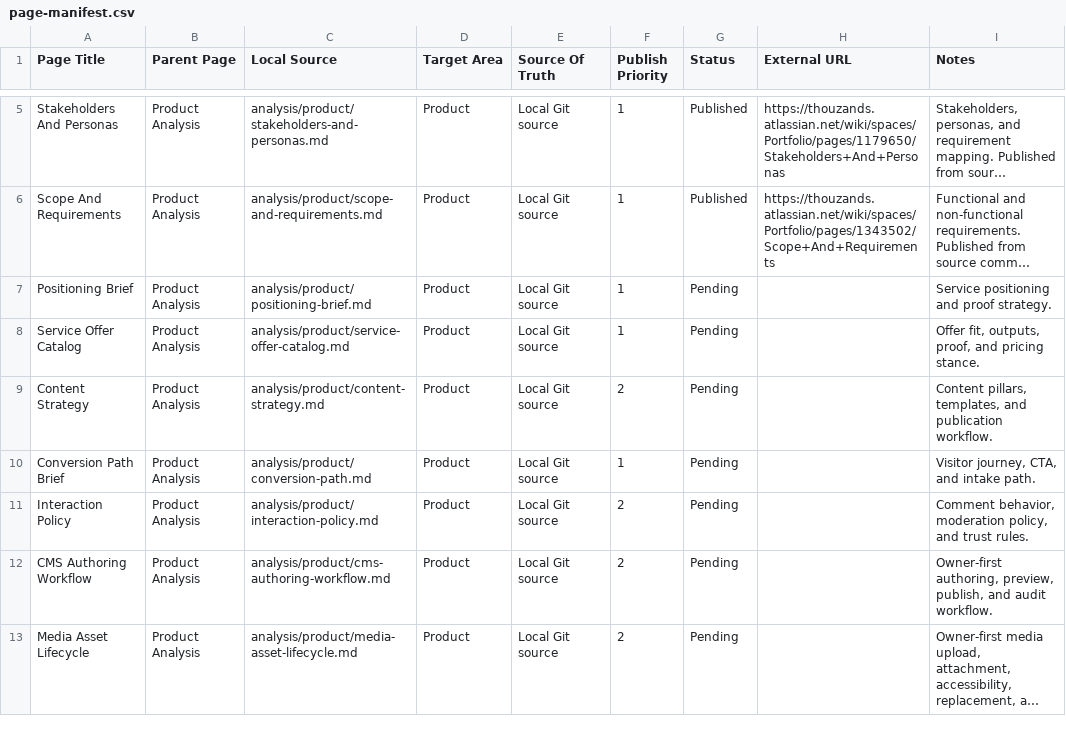
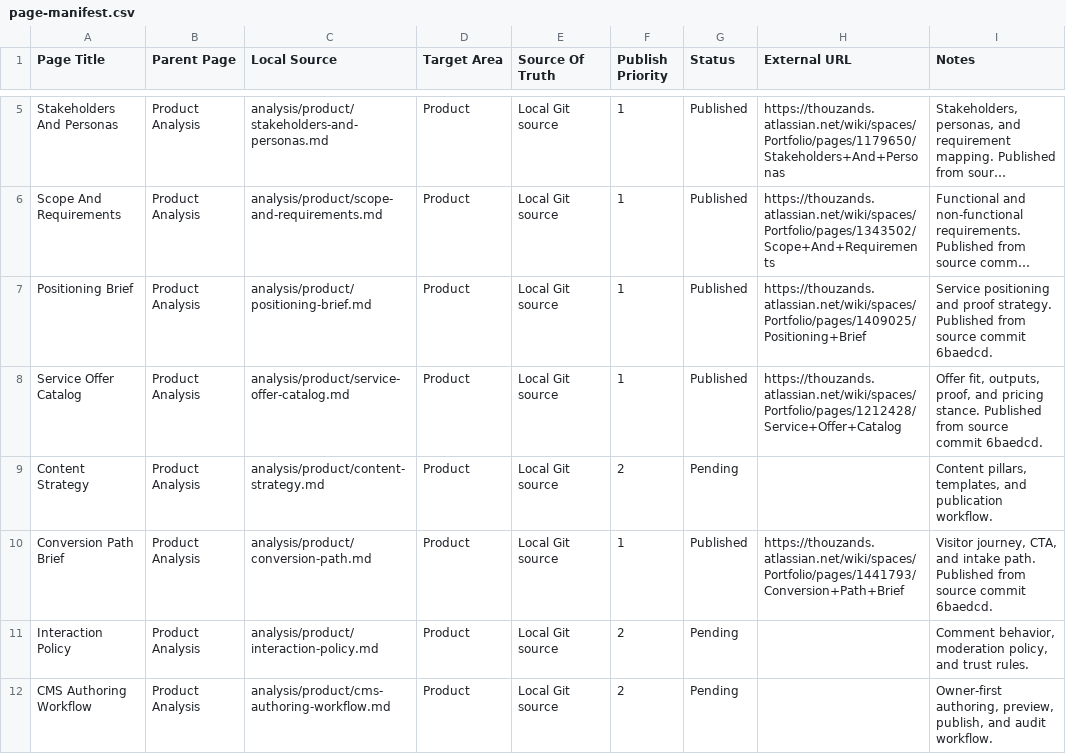
Before and after one commit to TheThouZands/portfolio, a CSV file: analysis/confluence/page-manifest.csv, drawn as a sheet; only a part is shown, gaps mark what is left out; the shorter side is filled out with more unchanged rows; long unchanged cells end in …; the diff names each change by its address in the sheet, - before the commit and + after, or states it on an @@ line.

Commit message:
docs(analysis): publish product business confluence pages [KAN-41]

```diff
--- a/analysis/confluence/page-manifest.csv
+++ b/analysis/confluence/page-manifest.csv
-G7:G8 (Status): Pending
+G7:G8 (Status): Published
-H7 (External URL): (empty)
+H7 (External URL): https://thouzands.atlassian.net/wiki/spaces/Portfolio/pages/1409025/Positioning+Brief
-I7 (Notes): …proof strategy.
+I7 (Notes): …proof strategy. Published from source commit 6baedcd.
-H8 (External URL): (empty)
+H8 (External URL): https://thouzands.atlassian.net/wiki/spaces/Portfolio/pages/1212428/Service+Offer+Catalog
-I8 (Notes): …pricing stance.
+I8 (Notes): …pricing stance. Published from source commit 6baedcd.
-G10 (Status): Pending
+G10 (Status): Published
-H10 (External URL): (empty)
+H10 (External URL): https://thouzands.atlassian.net/wiki/spaces/Portfolio/pages/1441793/Conversion+Path+Brief
-I10 (Notes): …intake path.
+I10 (Notes): …intake path. Published from source commit 6baedcd.
```
Also changed, not shown: 3 other files.
